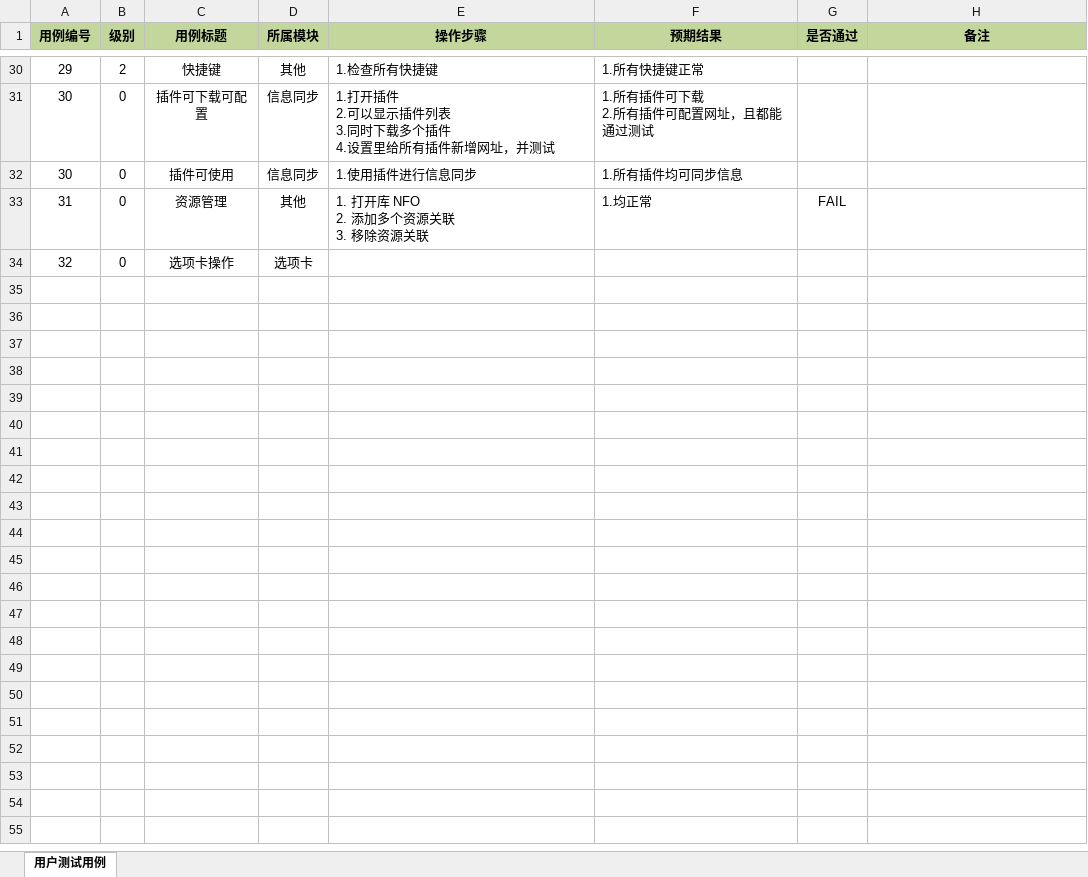
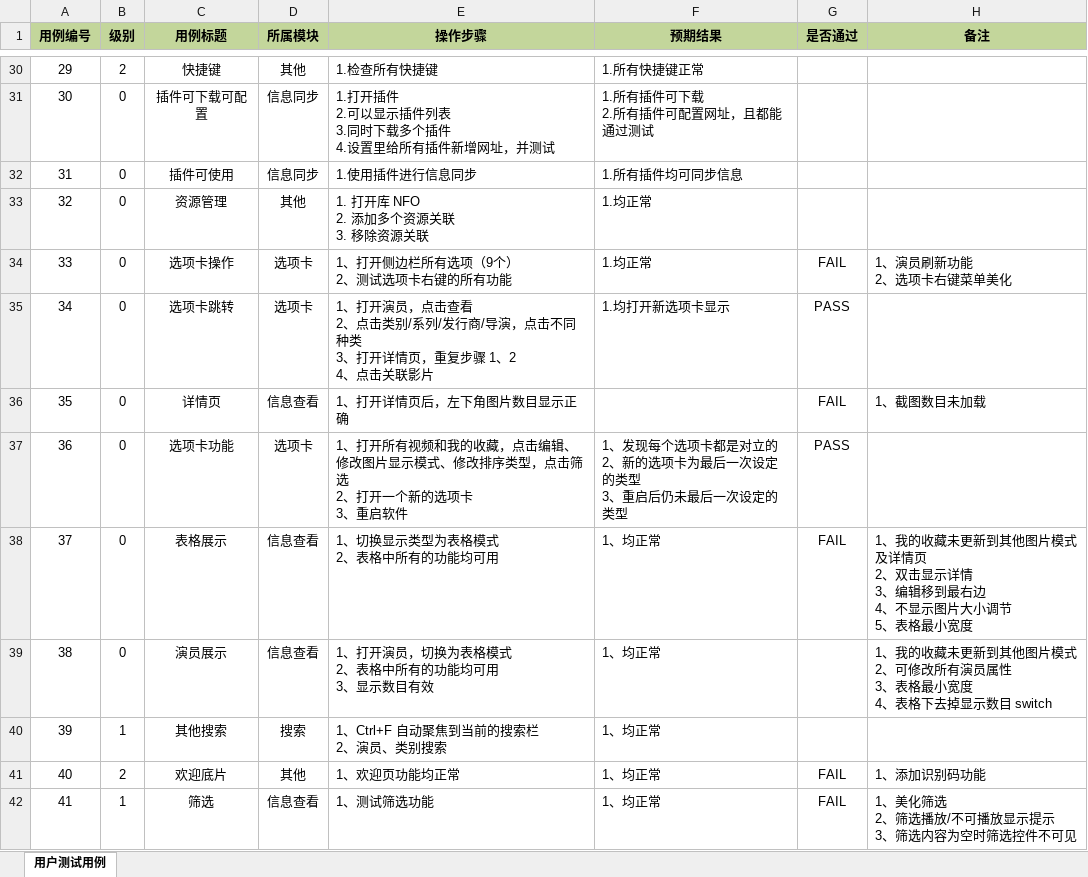
Before and after one commit to hitchao/Jvedio, an Excel workbook: Jvedio-WPF/Jvedio.Test/测试记录/Jvedio-5.4.xlsx, sheet 用户测试用例, drawn as a sheet; only a part is shown, gaps mark what is left out; values as stored, in another font and other column widths than the file's, no borders; conditional formats not drawn; ↵ is a line break in a cell; the diff covers the shown part only; the diff names each change by its address in the sheet, - before the commit and + after, or states it on an @@ line.

```diff
--- a/Jvedio-WPF/Jvedio.Test/测试记录/Jvedio-5.4.xlsx (sheet 用户测试用例)
+++ b/Jvedio-WPF/Jvedio.Test/测试记录/Jvedio-5.4.xlsx (sheet 用户测试用例)
@@ column A (用例编号) renumbered between rows 32 and 34 @@
-G33 (是否通过): FAIL
+G33 (是否通过): (empty)
-E34 (操作步骤): (empty)
+E34 (操作步骤): 1、打开侧边栏所有选项（9个） ↵ 2、测试选项卡右键的所有功能
-F34 (预期结果): (empty)
+F34 (预期结果): 1.均正常
-G34 (是否通过): (empty)
+G34 (是否通过): FAIL
-H34 (备注): (empty)
+H34 (备注): 1、演员刷新功能 ↵ 2、选项卡右键菜单美化
+row 35: 34 | 0 | 选项卡跳转 | 选项卡 | 1、打开演员，点击查看 ↵ 2、点击类别/系列/发行商/导演，点击不同种类 ↵ 3、打开详情页，重复步骤 1、2 ↵ 4、点击关联影片 | 1.均打开新选项卡显示 | PASS
+row 36: 35 | 0 | 详情页 | 信息查看 | 1、打开详情页后，左下角图片数目显示正确 |  | FAIL | 1、截图数目未加载
+row 37: 36 | 0 | 选项卡功能 | 选项卡 | 1、打开所有视频和我的收藏，点击编辑、修改图片显示模式、修改排序类型，点击筛选 ↵ 2、打开一个新的选项卡 ↵ 3、重启软件 | 1、发现每个选项卡都是对立的 ↵ 2、新的选项卡为最后一次设定的类型 ↵ 3、重启后仍未最后一次设定的类型 | PASS
+row 38: 37 | 0 | 表格展示 | 信息查看 | 1、切换显示类型为表格模式 ↵ 2、表格中所有的功能均可用 | 1、均正常 | FAIL | 1、我的收藏未更新到其他图片模式及详情页 ↵ 2、双击显示详情 ↵ 3、编辑移到最右边 ↵ 4、不显示图片大小调节 ↵ 5、表格最小宽度
+row 39: 38 | 0 | 演员展示 | 信息查看 | 1、打开演员，切换为表格模式 ↵ 2、表格中所有的功能均可用 ↵ 3、显示数目有效 | 1、均正常 |  | 1、我的收藏未更新到其他图片模式 ↵ 2、可修改所有演员属性 ↵ 3、表格最小宽度 ↵ 4、表格下去掉显示数目 switch
+row 40: 39 | 1 | 其他搜索 | 搜索 | 1、Ctrl+F 自动聚焦到当前的搜索栏 ↵ 2、演员、类别搜索 | 1、均正常
+row 41: 40 | 2 | 欢迎底片 | 其他 | 1、欢迎页功能均正常 | 1、均正常 | FAIL | 1、添加识别码功能
+row 42: 41 | 1 | 筛选 | 信息查看 | 1、测试筛选功能 | 1、均正常 | FAIL | 1、美化筛选 ↵ 2、筛选播放/不可播放显示提示 ↵ 3、筛选内容为空时筛选控件不可见
```
Also changed, not shown: 20 edited cells elsewhere in this sheet, 11 other files.
